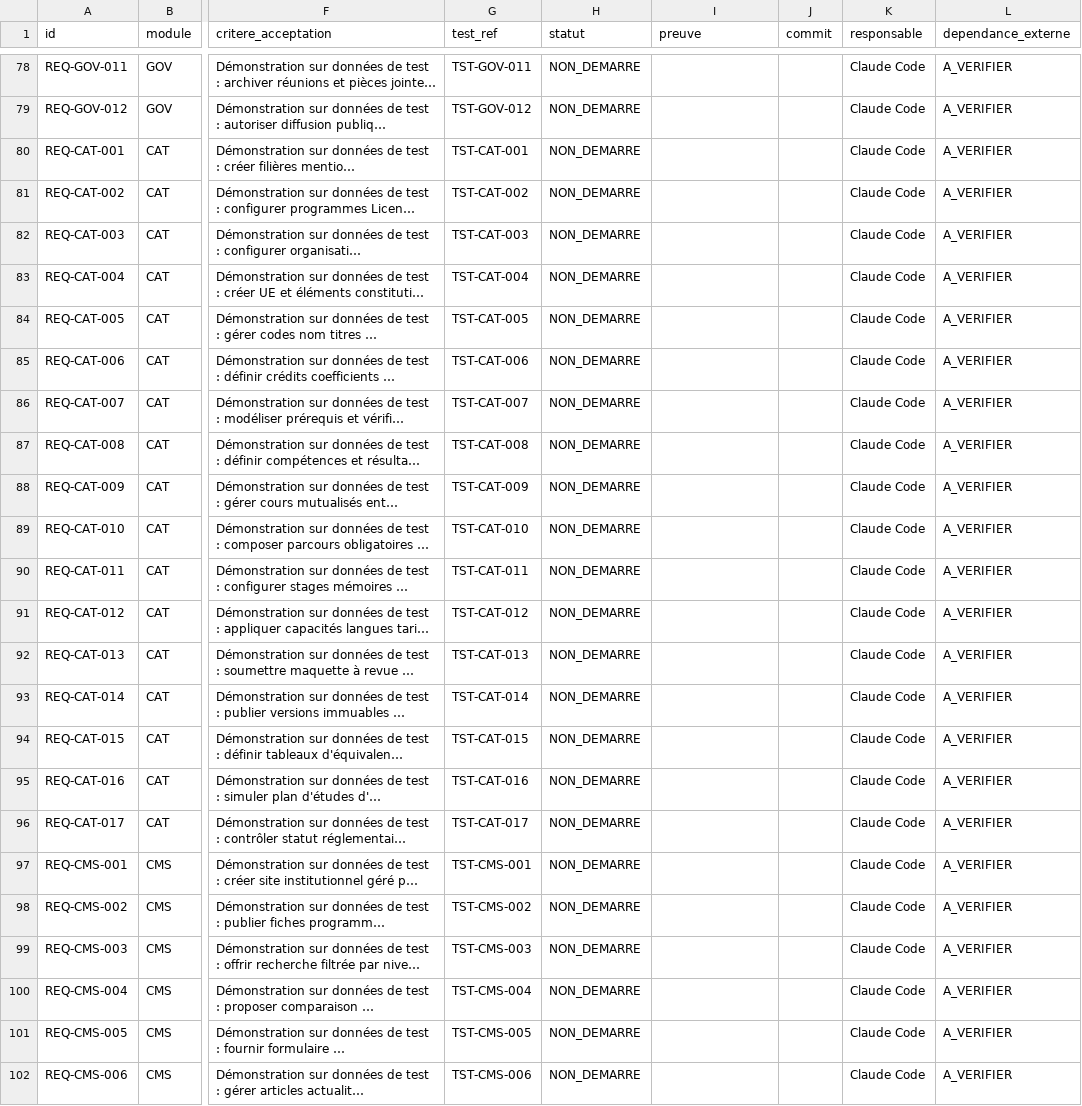
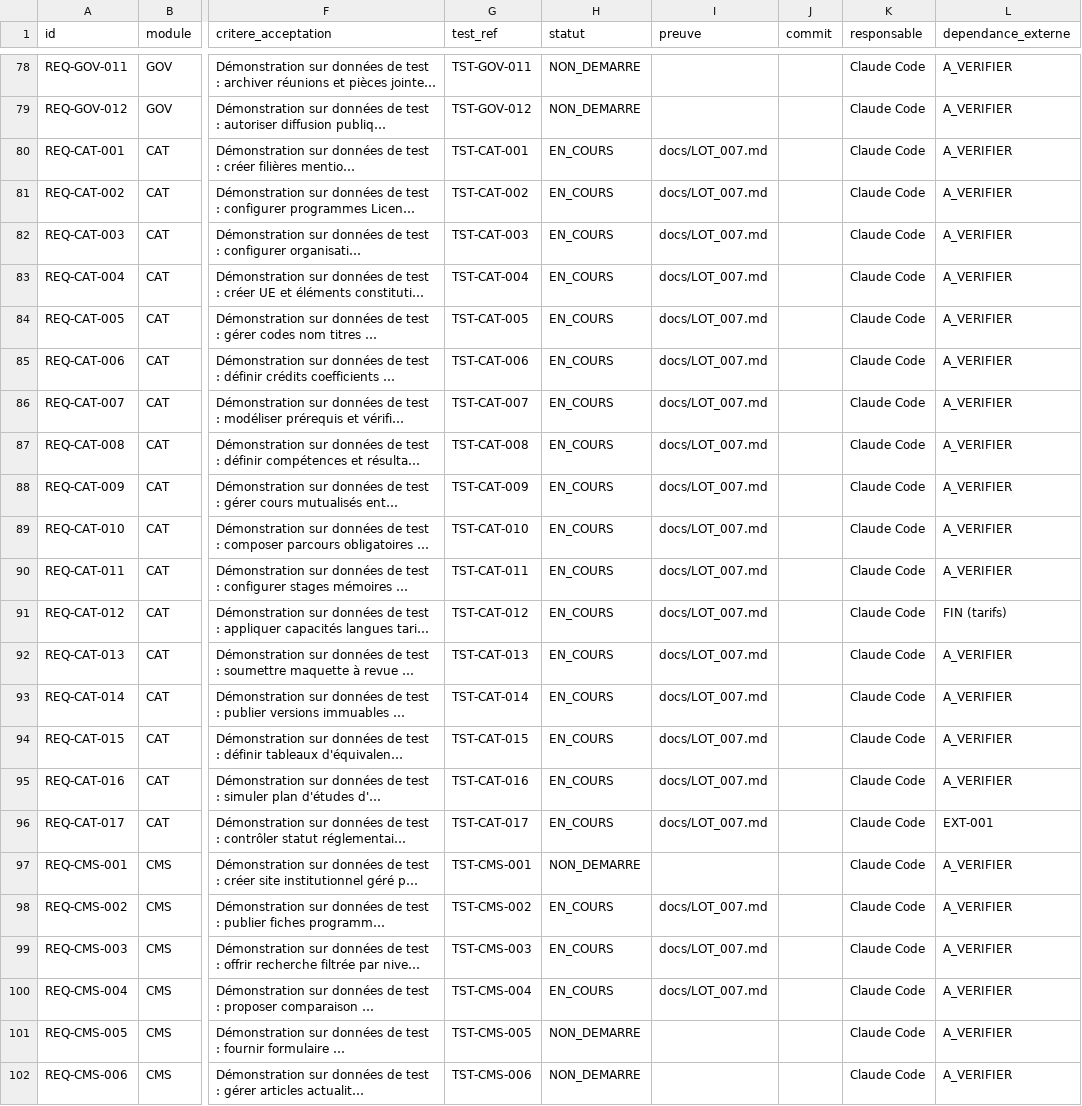
Before and after one commit to Gandji1/UNOA, a CSV file: docs/MATRICE_EXIGENCES.csv, drawn as a sheet; only a part is shown, gaps mark what is left out; long unchanged cells end in …; the diff covers the shown part only; the diff names each change by its address in the sheet, - before the commit and + after, or states it on an @@ line.

```diff
--- a/docs/MATRICE_EXIGENCES.csv
+++ b/docs/MATRICE_EXIGENCES.csv
-H80:H96 (statut): NON_DEMARRE
+H80:H96 (statut): EN_COURS
-I80:I96 (preuve): (empty)
+I80:I96 (preuve): docs/LOT_007.md
-L91 (dependance_externe): A_VERIFIER
+L91 (dependance_externe): FIN (tarifs)
-L96 (dependance_externe): A_VERIFIER
+L96 (dependance_externe): EXT-001
-H98:H100 (statut): NON_DEMARRE
+H98:H100 (statut): EN_COURS
-I98:I100 (preuve): (empty)
+I98:I100 (preuve): docs/LOT_007.md
```
Also changed, not shown: 23 edited cells elsewhere in this file, 47 other files.
